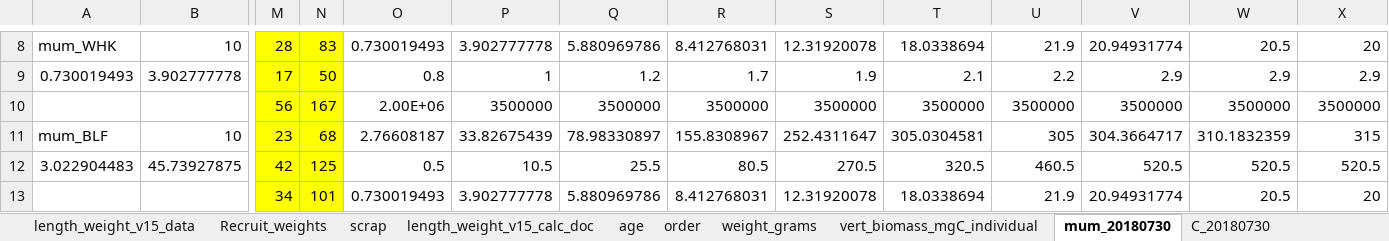
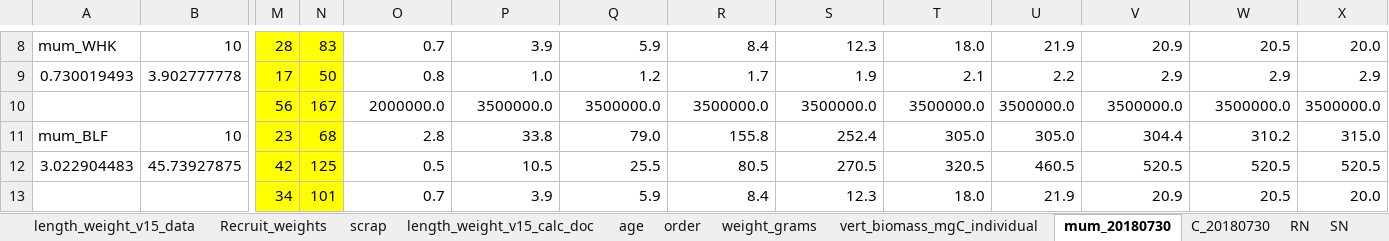
Before and after one commit to NEFSC/READ-EDAB-neusAtlantis, an Excel workbook: R/length_weight_v15.xlsx, sheet mum_20180730, drawn as a sheet; only a part is shown, gaps mark what is left out; values as stored, in another font and other column widths than the file's, no borders; removed rows and columns are numbered as before the commit, all else as after; rows hold the shown columns only; the diff covers the shown part only; the diff names each change by its address in the sheet, - before the commit and + after, or states it on an @@ line.

```diff
--- a/R/length_weight_v15.xlsx (sheet mum_20180730)
+++ b/R/length_weight_v15.xlsx (sheet mum_20180730)
+sheet tab: RN
+sheet tab: SN
-O8: 0.730019493
+O8: 0.7
-P8: 3.902777778
+P8: 3.9
-Q8: 5.880969786
+Q8: 5.9
-R8: 8.412768031
+R8: 8.4
-S8: 12.31920078
+S8: 12.3
-T8: 18.0338694
+T8: 18.0
-V8: 20.94931774
+V8: 20.9
-X8: 20
+X8: 20.0
-P9: 1
+P9: 1.0
-row 10:  |  | 56 | 167 | 2.00E+06 | 3500000 | 3500000 | 3500000 | 3500000 | 3500000 | 3500000 | 3500000 | 3500000 | 3500000
+row 10:  |  | 56 | 167 | 2000000.0 | 3500000.0 | 3500000.0 | 3500000.0 | 3500000.0 | 3500000.0 | 3500000.0 | 3500000.0 | 3500000.0 | 3500000.0
-O11: 2.76608187
+O11: 2.8
-P11: 33.82675439
+P11: 33.8
-Q11: 78.98330897
+Q11: 79.0
-R11: 155.8308967
+R11: 155.8
-S11: 252.4311647
+S11: 252.4
-T11: 305.0304581
+T11: 305.0
-U11: 305
+U11: 305.0
-V11: 304.3664717
+V11: 304.4
-W11: 310.1832359
+W11: 310.2
-X11: 315
+X11: 315.0
-row 13:  |  | 34 | 101 | 0.730019493 | 3.902777778 | 5.880969786 | 8.412768031 | 12.31920078 | 18.0338694 | 21.9 | 20.94931774 | 20.5 | 20
+row 13:  |  | 34 | 101 | 0.7 | 3.9 | 5.9 | 8.4 | 12.3 | 18.0 | 21.9 | 20.9 | 20.5 | 20.0
```
Also changed, not shown: 13 added rows, 13 removed rows and 296 edited cells elsewhere in this sheet, sheet C_20180730, other sheet tabs, charts or pictures, R/FunctionalResponseDemo (1).xlsx, 4 other files.
